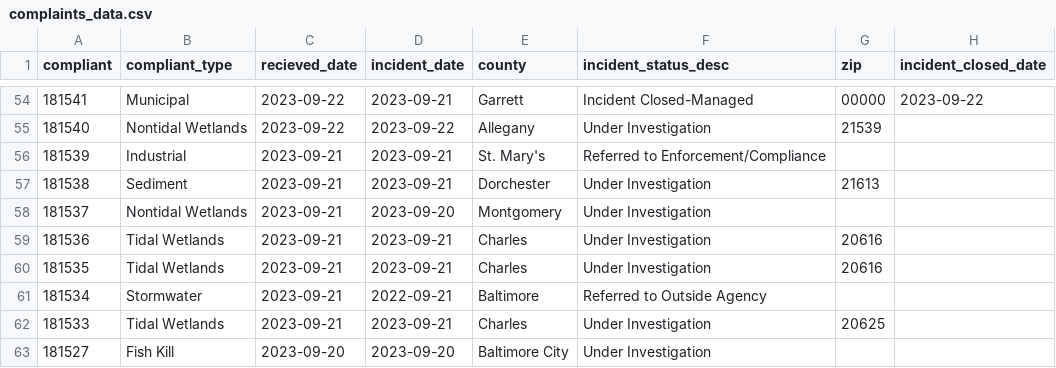
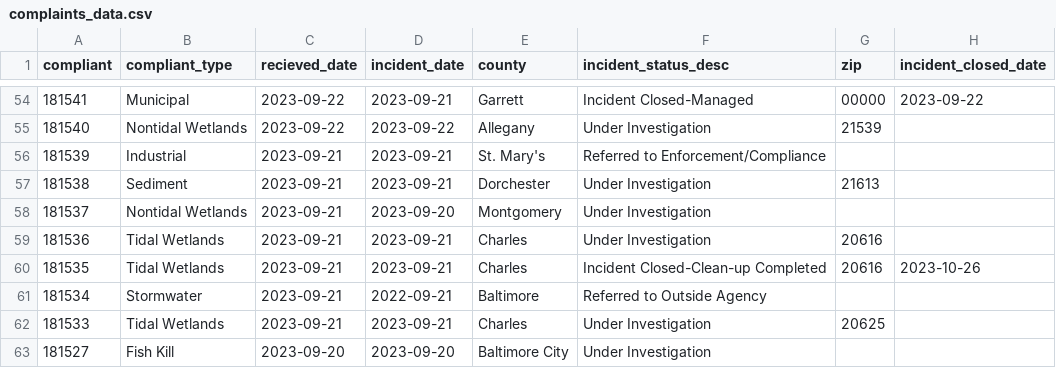
Before and after one commit to amandavhernan/enviro_complaints, a CSV file: complaints_data.csv, drawn as a sheet; only a part is shown, gaps mark what is left out.

Commit message:
new complaints found

```diff
--- a/complaints_data.csv
+++ b/complaints_data.csv
@@ -59,3 +59,3 @@ compliant,compliant_type,recieved_date,incident_date,county,incident_status_desc
 181536,Tidal Wetlands,2023-09-21,2023-09-21,Charles,Under Investigation,20616,
-181535,Tidal Wetlands,2023-09-21,2023-09-21,Charles,Under Investigation,20616,
+181535,Tidal Wetlands,2023-09-21,2023-09-21,Charles,Incident Closed-Clean-up Completed,20616,2023-10-26
 181534,Stormwater,2023-09-21,2022-09-21,Baltimore,Referred to Outside Agency,,
```
